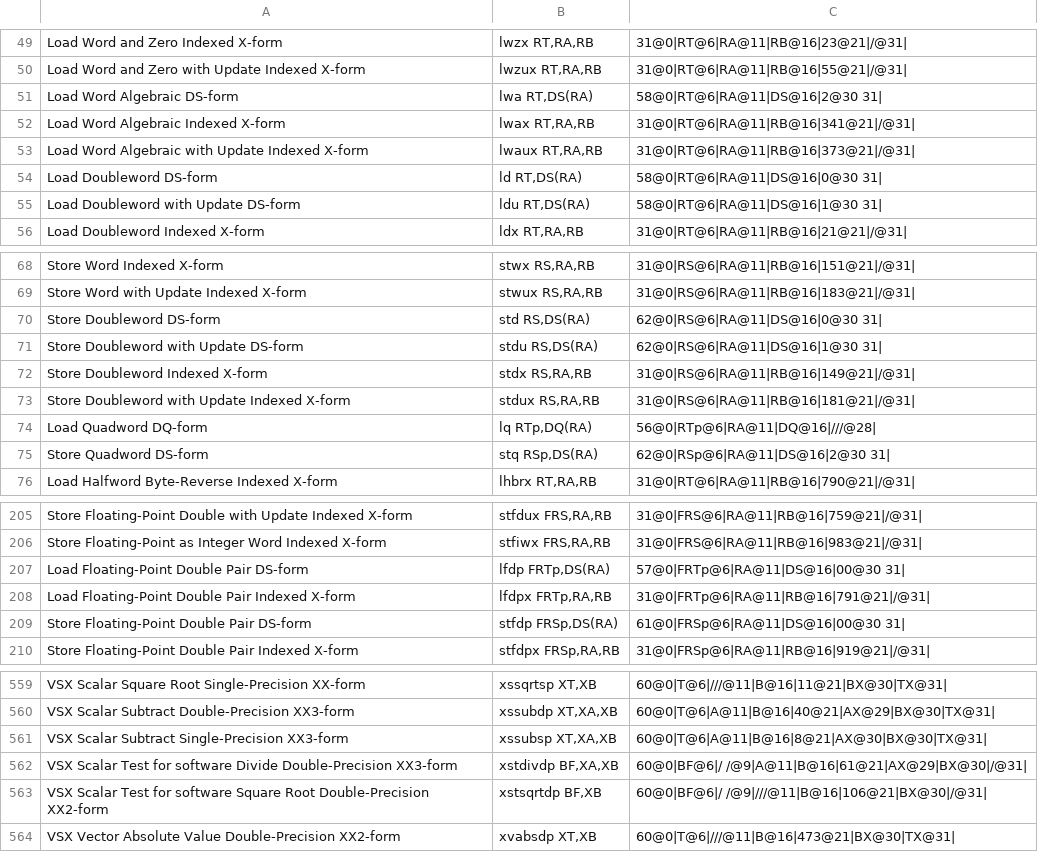
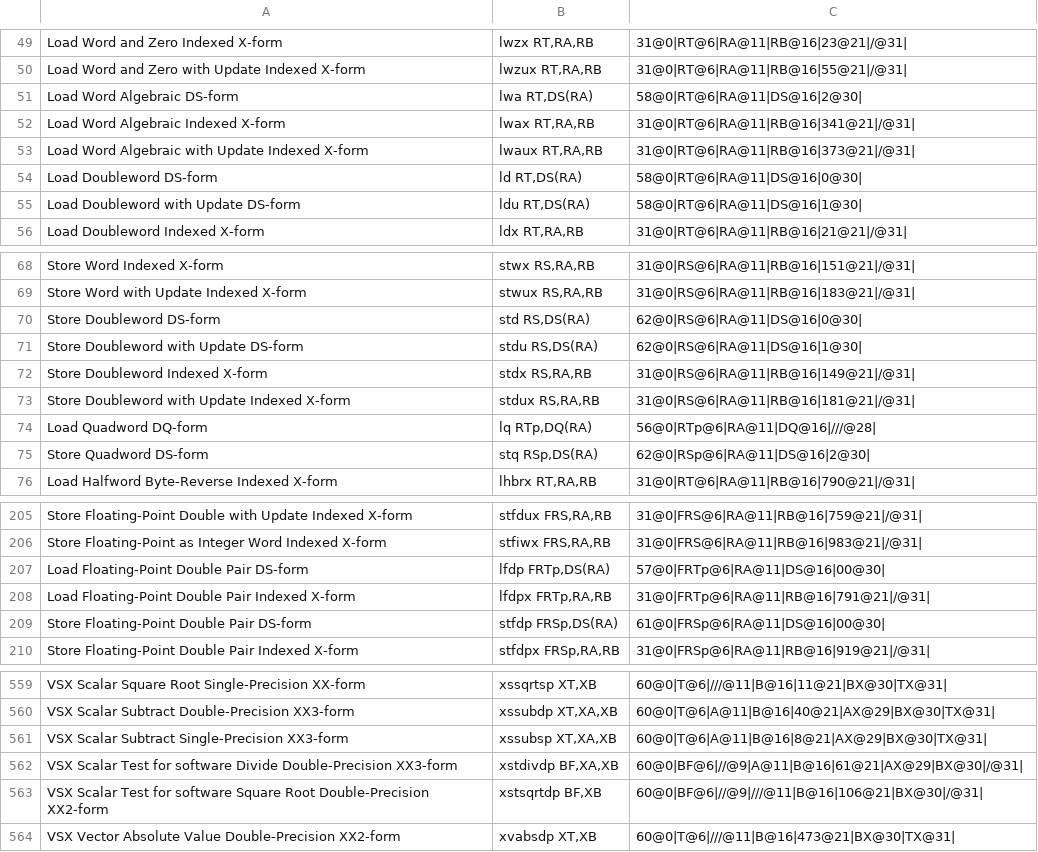
Before and after one commit to achenge07/rsc.power64, a CSV file: power64.csv, drawn as a sheet; only a part is shown, gaps mark what is left out; the diff covers the shown part only.

Commit message:
power64.csv: manual corrections. the power64map has extensively verified all the instructions except the variable length ones. We even found some typos in the ISA documentation itself!
LGTM=rsc
R=rsc
https://codereview.appspot.com/112180043

```diff
--- a/power64.csv
+++ b/power64.csv
@@ -50,7 +50,7 @@
 "Load Word and Zero with Update Indexed X-form","lwzux RT,RA,RB","31@0|RT@6|RA@11|RB@16|55@21|/@31|",""
-"Load Word Algebraic DS-form","lwa RT,DS(RA)","58@0|RT@6|RA@11|DS@16|2@30 31|",""
+"Load Word Algebraic DS-form","lwa RT,DS(RA)","58@0|RT@6|RA@11|DS@16|2@30|",""
 "Load Word Algebraic Indexed X-form","lwax RT,RA,RB","31@0|RT@6|RA@11|RB@16|341@21|/@31|",""
 "Load Word Algebraic with Update Indexed X-form","lwaux RT,RA,RB","31@0|RT@6|RA@11|RB@16|373@21|/@31|",""
-"Load Doubleword DS-form","ld RT,DS(RA)","58@0|RT@6|RA@11|DS@16|0@30 31|",""
-"Load Doubleword with Update DS-form","ldu RT,DS(RA)","58@0|RT@6|RA@11|DS@16|1@30 31|",""
+"Load Doubleword DS-form","ld RT,DS(RA)","58@0|RT@6|RA@11|DS@16|0@30|",""
+"Load Doubleword with Update DS-form","ldu RT,DS(RA)","58@0|RT@6|RA@11|DS@16|1@30|",""
 "Load Doubleword Indexed X-form","ldx RT,RA,RB","31@0|RT@6|RA@11|RB@16|21@21|/@31|",""
@@ -69,4 +69,4 @@
 "Store Word with Update Indexed X-form","stwux RS,RA,RB","31@0|RS@6|RA@11|RB@16|183@21|/@31|",""
-"Store Doubleword DS-form","std RS,DS(RA)","62@0|RS@6|RA@11|DS@16|0@30 31|",""
-"Store Doubleword with Update DS-form","stdu RS,DS(RA)","62@0|RS@6|RA@11|DS@16|1@30 31|",""
+"Store Doubleword DS-form","std RS,DS(RA)","62@0|RS@6|RA@11|DS@16|0@30|",""
+"Store Doubleword with Update DS-form","stdu RS,DS(RA)","62@0|RS@6|RA@11|DS@16|1@30|",""
 "Store Doubleword Indexed X-form","stdx RS,RA,RB","31@0|RS@6|RA@11|RB@16|149@21|/@31|",""
@@ -74,3 +74,3 @@
 "Load Quadword DQ-form","lq RTp,DQ(RA)","56@0|RTp@6|RA@11|DQ@16|///@28|",""
-"Store Quadword DS-form","stq RSp,DS(RA)","62@0|RSp@6|RA@11|DS@16|2@30 31|",""
+"Store Quadword DS-form","stq RSp,DS(RA)","62@0|RSp@6|RA@11|DS@16|2@30|",""
 "Load Halfword Byte-Reverse Indexed X-form","lhbrx RT,RA,RB","31@0|RT@6|RA@11|RB@16|790@21|/@31|",""
@@ -206,5 +206,5 @@
 "Store Floating-Point as Integer Word Indexed X-form","stfiwx FRS,RA,RB","31@0|FRS@6|RA@11|RB@16|983@21|/@31|",""
-"Load Floating-Point Double Pair DS-form","lfdp FRTp,DS(RA)","57@0|FRTp@6|RA@11|DS@16|00@30 31|",""
+"Load Floating-Point Double Pair DS-form","lfdp FRTp,DS(RA)","57@0|FRTp@6|RA@11|DS@16|00@30|",""
 "Load Floating-Point Double Pair Indexed X-form","lfdpx FRTp,RA,RB","31@0|FRTp@6|RA@11|RB@16|791@21|/@31|",""
-"Store Floating-Point Double Pair DS-form","stfdp FRSp,DS(RA)","61@0|FRSp@6|RA@11|DS@16|00@30 31|",""
+"Store Floating-Point Double Pair DS-form","stfdp FRSp,DS(RA)","61@0|FRSp@6|RA@11|DS@16|00@30|",""
 "Store Floating-Point Double Pair Indexed X-form","stfdpx FRSp,RA,RB","31@0|FRSp@6|RA@11|RB@16|919@21|/@31|",""
@@ -560,5 +560,5 @@
 "VSX Scalar Subtract Double-Precision XX3-form","xssubdp XT,XA,XB","60@0|T@6|A@11|B@16|40@21|AX@29|BX@30|TX@31|",""
-"VSX Scalar Subtract Single-Precision XX3-form","xssubsp XT,XA,XB","60@0|T@6|A@11|B@16|8@21|AX@30|BX@30|TX@31|",""
-"VSX Scalar Test for software Divide Double-Precision XX3-form","xstdivdp BF,XA,XB","60@0|BF@6|/ /@9|A@11|B@16|61@21|AX@29|BX@30|/@31|",""
-"VSX Scalar Test for software Square Root Double-Precision XX2-form","xstsqrtdp BF,XB","60@0|BF@6|/ /@9|///@11|B@16|106@21|BX@30|/@31|",""
+"VSX Scalar Subtract Single-Precision XX3-form","xssubsp XT,XA,XB","60@0|T@6|A@11|B@16|8@21|AX@29|BX@30|TX@31|",""
+"VSX Scalar Test for software Divide Double-Precision XX3-form","xstdivdp BF,XA,XB","60@0|BF@6|//@9|A@11|B@16|61@21|AX@29|BX@30|/@31|",""
+"VSX Scalar Test for software Square Root Double-Precision XX2-form","xstsqrtdp BF,XB","60@0|BF@6|//@9|///@11|B@16|106@21|BX@30|/@31|",""
 "VSX Vector Absolute Value Double-Precision XX2-form","xvabsdp XT,XB","60@0|T@6|///@11|B@16|473@21|BX@30|TX@31|",""
```
Also changed, not shown: 10 edited cells elsewhere in this file.
